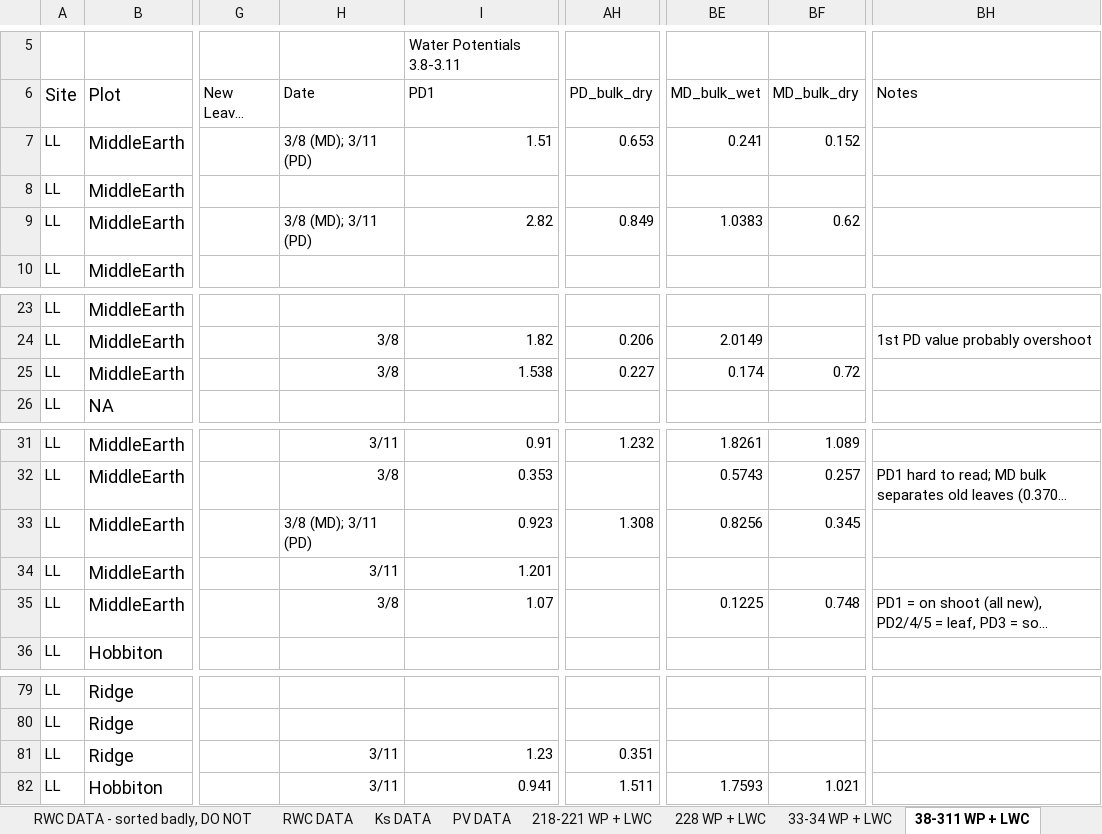
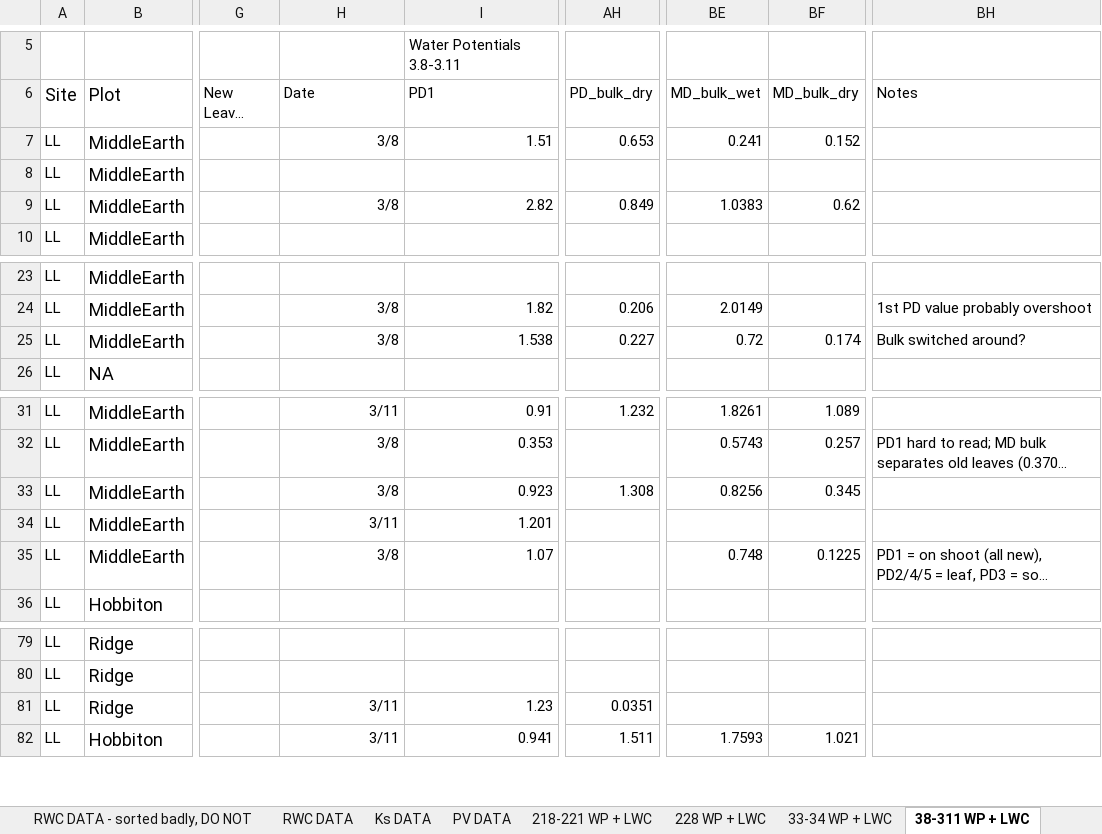
Before and after one commit to leanderegg/SHIFT, an Excel workbook: Data_02202023/WP_WC/SHIFT data collection 2022.xlsx, sheet 38-311 WP + LWC, drawn as a sheet; only a part is shown, gaps mark what is left out; long unchanged cells end in …; values as stored, in another font and other column widths than the file's, no borders; charts and pictures not drawn; the diff names each change by its address in the sheet, - before the commit and + after, or states it on an @@ line.

```diff
--- a/Data_02202023/WP_WC/SHIFT data collection 2022.xlsx (sheet 38-311 WP + LWC)
+++ b/Data_02202023/WP_WC/SHIFT data collection 2022.xlsx (sheet 38-311 WP + LWC)
-H7 (Date): 3/8 (MD); 3/11 (PD)
+H7 (Date): 3/8
-H9 (Date): 3/8 (MD); 3/11 (PD)
+H9 (Date): 3/8
-BE25 (MD_bulk_wet): 0.174
+BE25 (MD_bulk_wet): 0.72
-BF25 (MD_bulk_dry): 0.72
+BF25 (MD_bulk_dry): 0.174
-BH25 (Notes): (empty)
+BH25 (Notes): Bulk switched around?
-H33 (Date): 3/8 (MD); 3/11 (PD)
+H33 (Date): 3/8
-BE35 (MD_bulk_wet): 0.1225
+BE35 (MD_bulk_wet): 0.748
-BF35 (MD_bulk_dry): 0.748
+BF35 (MD_bulk_dry): 0.1225
-AH81 (PD_bulk_dry): 0.351
+AH81 (PD_bulk_dry): 0.0351
```
Also changed, not shown: sheet 44 WP + LWC, sheet 413-414 WP + LWC, sheet 525 WP + LWC, other sheet tabs, charts or pictures, 8 other files.
